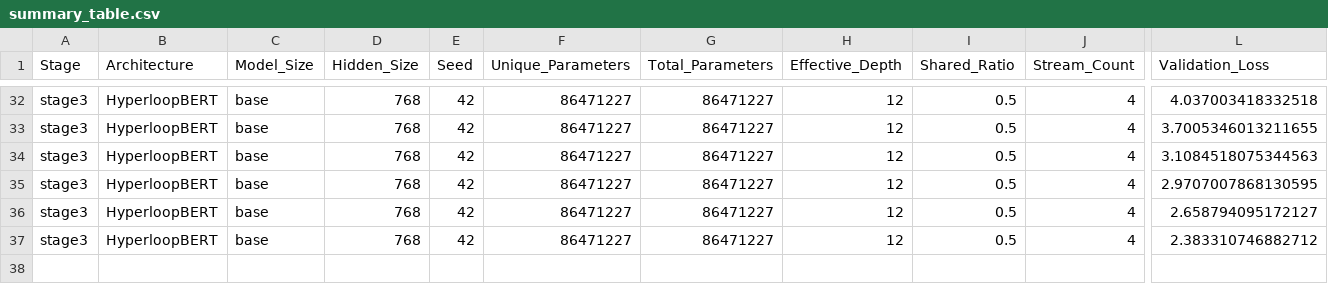
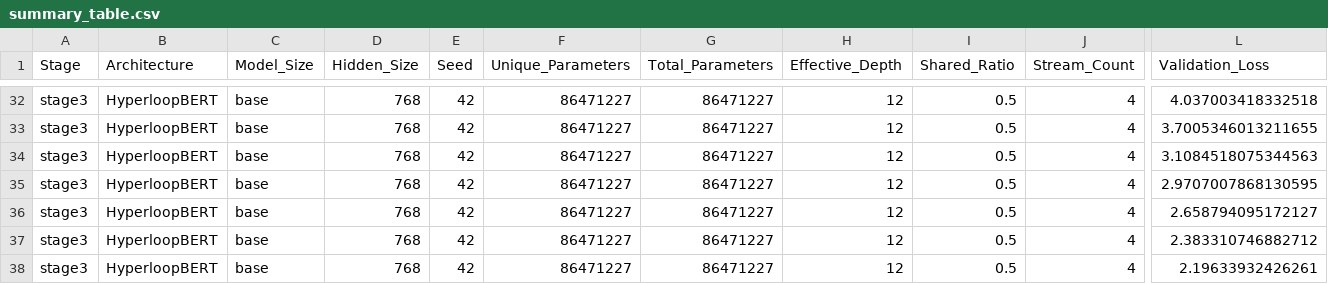
Before and after one commit to DevDaring/HyperloopBert, a CSV file: Codes/results/stage3/mlm/summary_table.csv, drawn as a sheet; only a part is shown, gaps mark what is left out; rows hold the shown columns only; the diff names each change by its address in the sheet, - before the commit and + after, or states it on an @@ line.

```diff
--- a/Codes/results/stage3/mlm/summary_table.csv
+++ b/Codes/results/stage3/mlm/summary_table.csv
+row 38: stage3 | HyperloopBERT | base | 768 | 42 | 86471227 | 86471227 | 12 | 0.5 | 4 | 2.19633932426261
```
Also changed, not shown: Codes/results/stage3/iso_checkpoints/index.csv.
